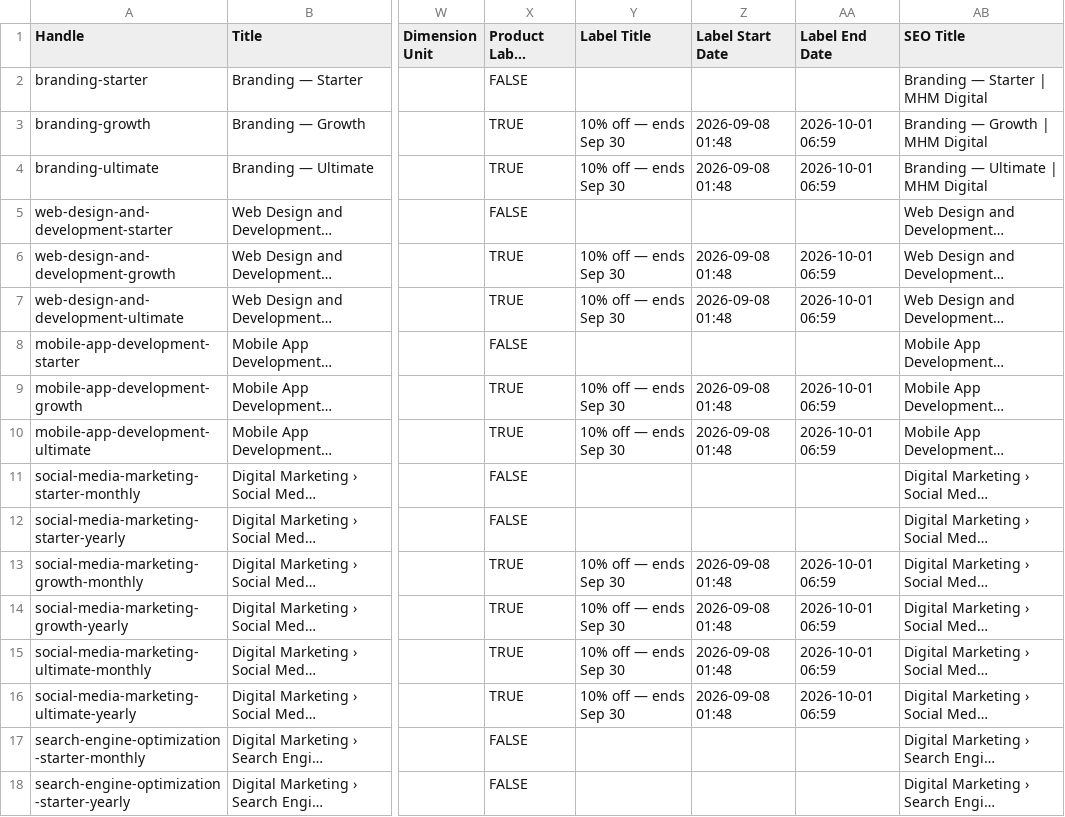
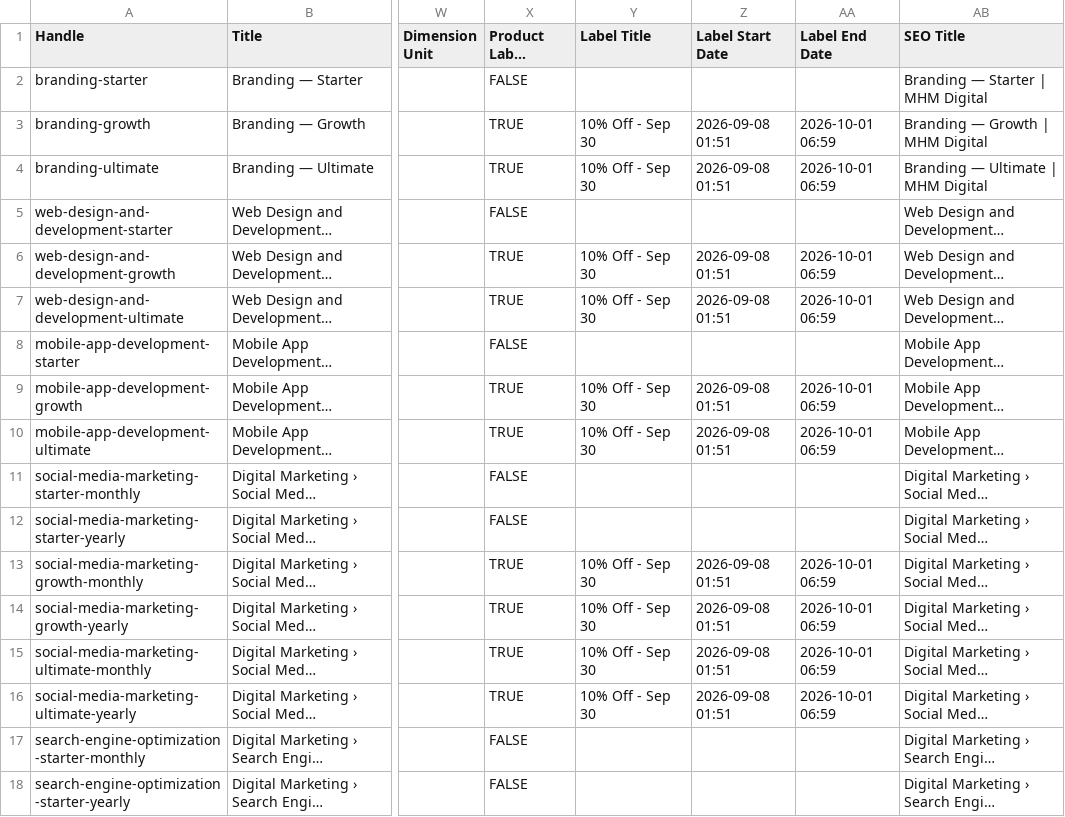
Before and after one commit to Jacobkash10/mhm-digital, a CSV file: exports/mhm-digital-ghl-products.csv, drawn as a sheet; only a part is shown, gaps mark what is left out; long unchanged cells end in …; the diff covers the shown part only; the diff names each change by its address in the sheet, - before the commit and + after, or states it on an @@ line.

```diff
--- a/exports/mhm-digital-ghl-products.csv
+++ b/exports/mhm-digital-ghl-products.csv
-Y3:Y4 (Label Title): 10% off — ends Sep 30
+Y3:Y4 (Label Title): 10% Off - Sep 30
-Z3:Z4 (Label Start Date): 2026-09-08 01:48
+Z3:Z4 (Label Start Date): 2026-09-08 01:51
-Y6:Y7 (Label Title): 10% off — ends Sep 30
+Y6:Y7 (Label Title): 10% Off - Sep 30
-Z6:Z7 (Label Start Date): 2026-09-08 01:48
+Z6:Z7 (Label Start Date): 2026-09-08 01:51
-Y9:Y10 (Label Title): 10% off — ends Sep 30
+Y9:Y10 (Label Title): 10% Off - Sep 30
-Z9:Z10 (Label Start Date): 2026-09-08 01:48
+Z9:Z10 (Label Start Date): 2026-09-08 01:51
-Y13:Y16 (Label Title): 10% off — ends Sep 30
+Y13:Y16 (Label Title): 10% Off - Sep 30
-Z13:Z16 (Label Start Date): 2026-09-08 01:48
+Z13:Z16 (Label Start Date): 2026-09-08 01:51
```
Also changed, not shown: 44 edited cells elsewhere in this file, 3 other files.
